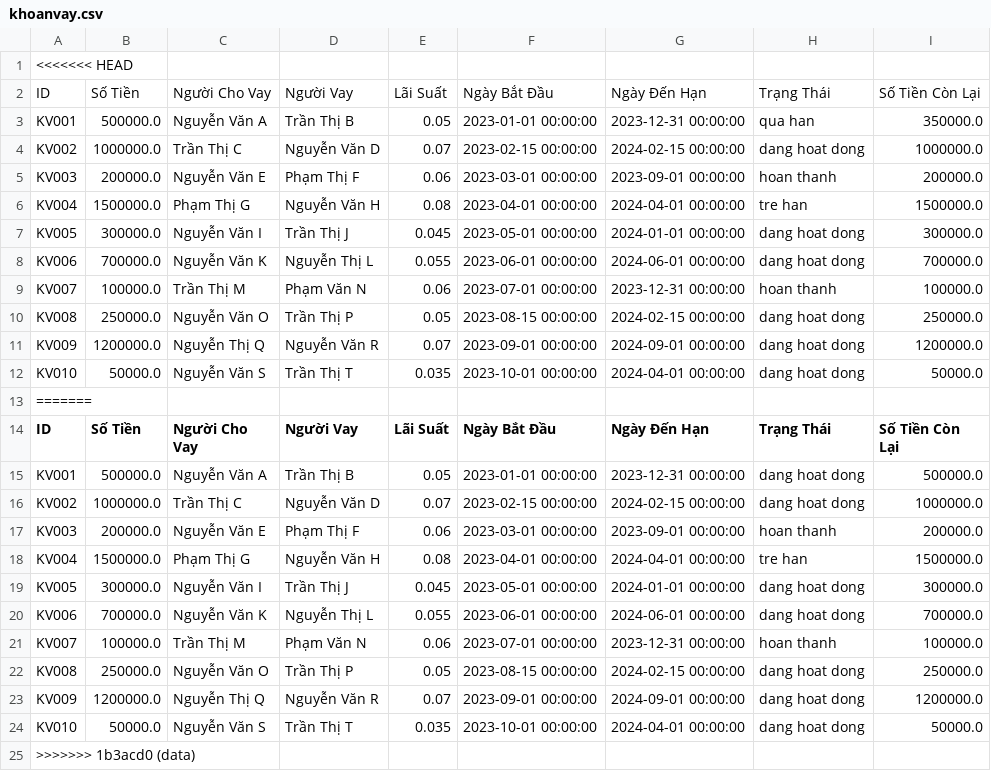
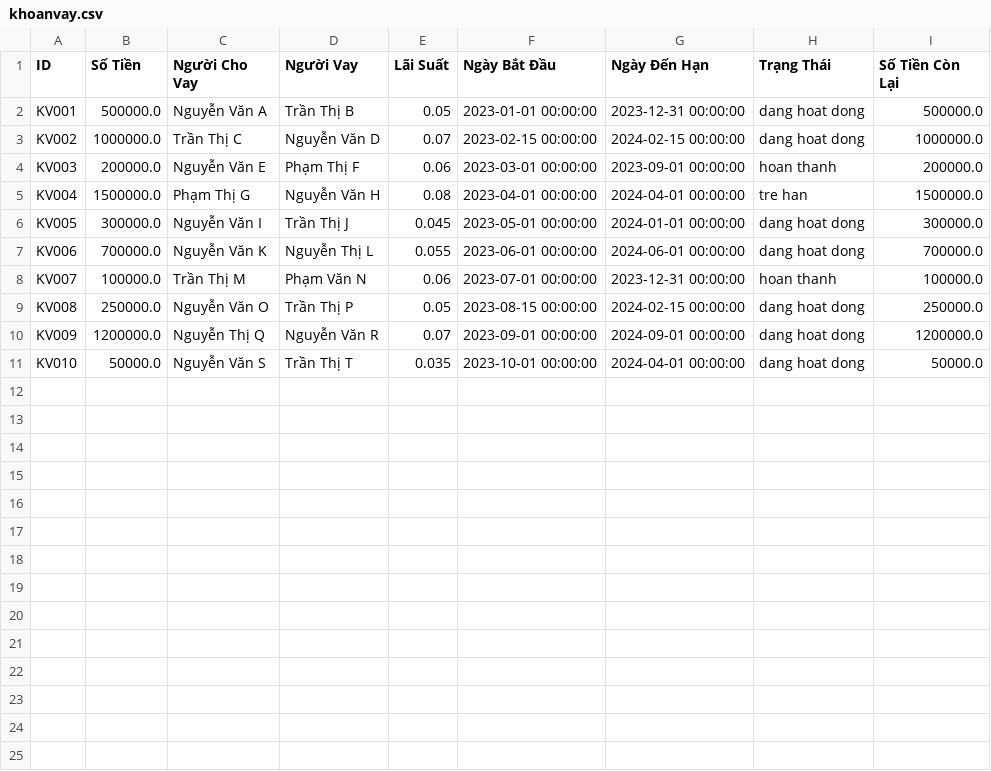
Before and after one commit to Lamnguyen030405/financial_management, a CSV file: khoanvay.csv, drawn as a sheet; the diff names each change by its address in the sheet, - before the commit and + after, or states it on an @@ line.

```diff
--- a/khoanvay.csv
+++ b/khoanvay.csv
-row 1: <<<<<<< HEAD
-row 2: ID | Số Tiền | Người Cho Vay | Người Vay | Lãi Suất | Ngày Bắt Đầu | Ngày Đến Hạn | Trạng Thái | Số Tiền Còn Lại
-row 3: KV001 | 500000.0 | Nguyễn Văn A | Trần Thị B | 0.05 | 2023-01-01 00:00:00 | 2023-12-31 00:00:00 | qua han | 350000.0
-row 4: KV002 | 1000000.0 | Trần Thị C | Nguyễn Văn D | 0.07 | 2023-02-15 00:00:00 | 2024-02-15 00:00:00 | dang hoat dong | 1000000.0
-row 5: KV003 | 200000.0 | Nguyễn Văn E | Phạm Thị F | 0.06 | 2023-03-01 00:00:00 | 2023-09-01 00:00:00 | hoan thanh | 200000.0
-row 6: KV004 | 1500000.0 | Phạm Thị G | Nguyễn Văn H | 0.08 | 2023-04-01 00:00:00 | 2024-04-01 00:00:00 | tre han | 1500000.0
-row 7: KV005 | 300000.0 | Nguyễn Văn I | Trần Thị J | 0.045 | 2023-05-01 00:00:00 | 2024-01-01 00:00:00 | dang hoat dong | 300000.0
-row 8: KV006 | 700000.0 | Nguyễn Văn K | Nguyễn Thị L | 0.055 | 2023-06-01 00:00:00 | 2024-06-01 00:00:00 | dang hoat dong | 700000.0
-row 9: KV007 | 100000.0 | Trần Thị M | Phạm Văn N | 0.06 | 2023-07-01 00:00:00 | 2023-12-31 00:00:00 | hoan thanh | 100000.0
-row 10: KV008 | 250000.0 | Nguyễn Văn O | Trần Thị P | 0.05 | 2023-08-15 00:00:00 | 2024-02-15 00:00:00 | dang hoat dong | 250000.0
-row 11: KV009 | 1200000.0 | Nguyễn Thị Q | Nguyễn Văn R | 0.07 | 2023-09-01 00:00:00 | 2024-09-01 00:00:00 | dang hoat dong | 1200000.0
-row 12: KV010 | 50000.0 | Nguyễn Văn S | Trần Thị T | 0.035 | 2023-10-01 00:00:00 | 2024-04-01 00:00:00 | dang hoat dong | 50000.0
-row 13: =======
-row 25: >>>>>>> 1b3acd0 (data)
```
Also changed, not shown: giaodich.csv, taikhoan.csv, 4 other files.
